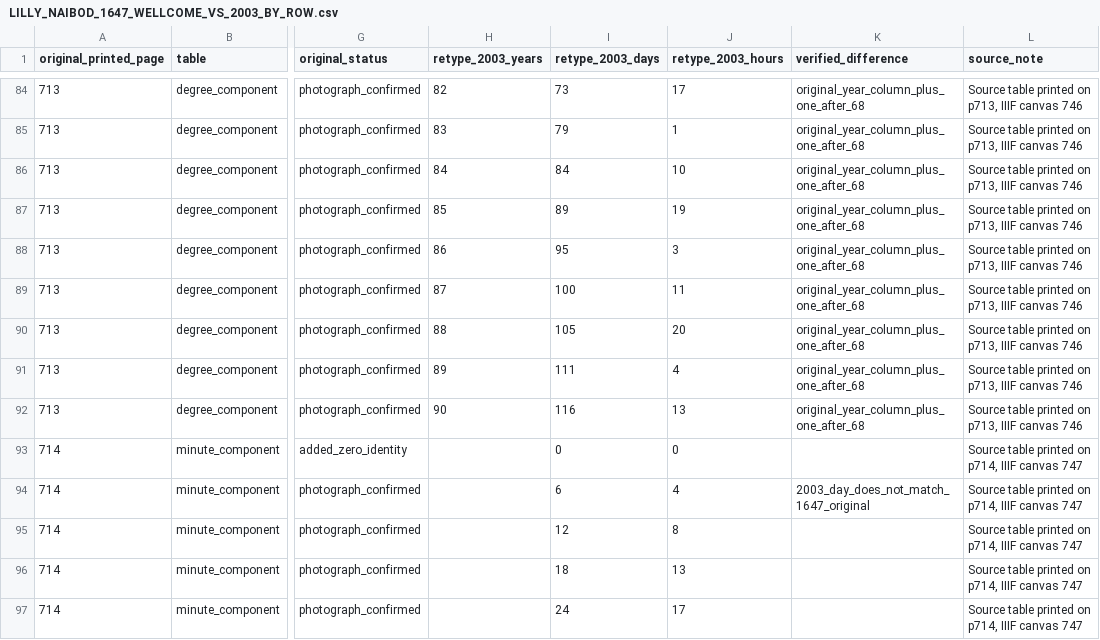
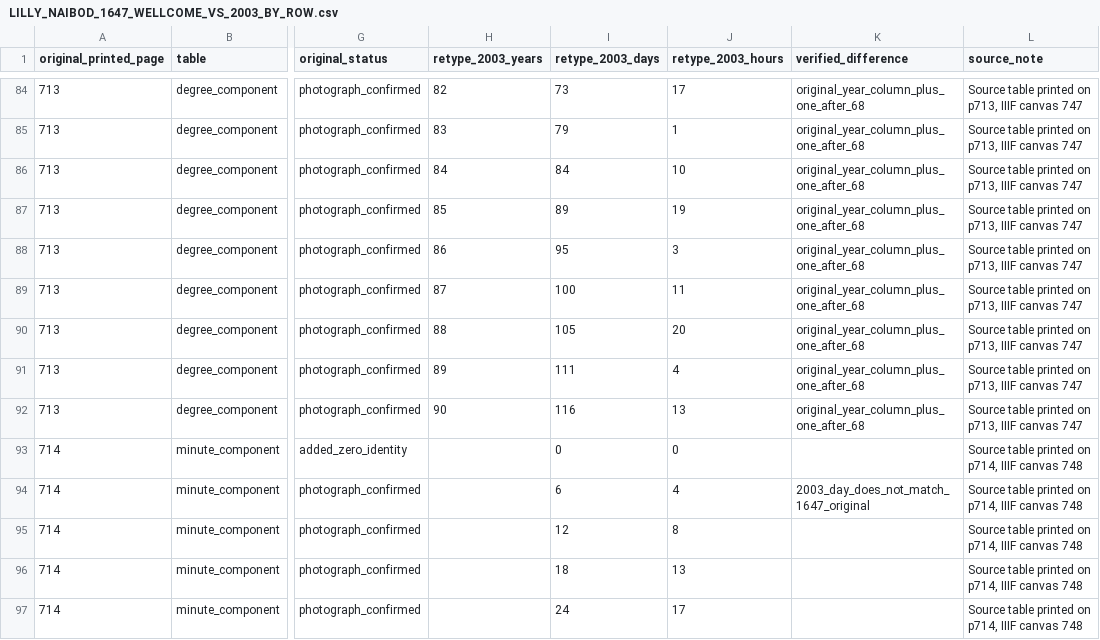
Before and after one commit to u-dont-existDOTcom/humandesign, a CSV file: docs/astrology-research-map/lilly-1647-independent-table-collation-20261024/LILLY_NAIBOD_1647_WELLCOME_VS_2003_BY_ROW.csv, drawn as a sheet; only a part is shown, gaps mark what is left out; the diff covers the shown part only; the diff names each change by its address in the sheet, - before the commit and + after, or states it on an @@ line.

```diff
--- a/docs/astrology-research-map/lilly-1647-independent-table-collation-20261024/LILLY_NAIBOD_1647_WELLCOME_VS_2003_BY_ROW.csv
+++ b/docs/astrology-research-map/lilly-1647-independent-table-collation-20261024/LILLY_NAIBOD_1647_WELLCOME_VS_2003_BY_ROW.csv
-L84:L92 (source_note): Source table printed on p713, IIIF canvas 746
+L84:L92 (source_note): Source table printed on p713, IIIF canvas 747
-L93:L97 (source_note): Source table printed on p714, IIIF canvas 747
+L93:L97 (source_note): Source table printed on p714, IIIF canvas 748
```
Also changed, not shown: 130 edited cells elsewhere in this file, 24 other files.
